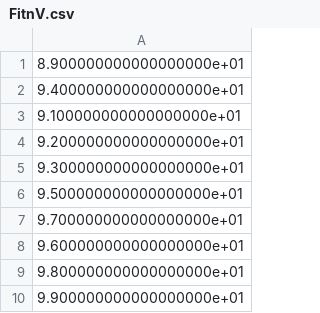
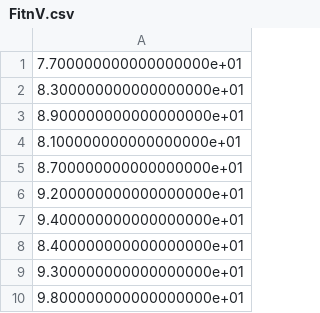
Before and after one commit to thomasxiaodongwu/GA4, a CSV file: Model1_NSGA2/popSize[50]_maxGen[50]_pm[0.3]_pc[0.7]_GSRate[0.3]_LSRate[0.4]/optPop/FitnV.csv, drawn as a sheet.

```diff
--- a/Model1_NSGA2/popSize[50]_maxGen[50]_pm[0.3]_pc[0.7]_GSRate[0.3]_LSRate[0.4]/optPop/FitnV.csv
+++ b/Model1_NSGA2/popSize[50]_maxGen[50]_pm[0.3]_pc[0.7]_GSRate[0.3]_LSRate[0.4]/optPop/FitnV.csv
@@ -1,10 +1,10 @@
+7.700000000000000000e+01
+8.300000000000000000e+01
 8.900000000000000000e+01
+8.100000000000000000e+01
+8.700000000000000000e+01
+9.200000000000000000e+01
 9.400000000000000000e+01
-9.100000000000000000e+01
-9.200000000000000000e+01
+8.400000000000000000e+01
 9.300000000000000000e+01
-9.500000000000000000e+01
-9.700000000000000000e+01
-9.600000000000000000e+01
 9.800000000000000000e+01
-9.900000000000000000e+01
```
Also changed, not shown: Model1_NSGA2/popSize[50]_maxGen[50]_pm[0.3]_pc[0.7]_GSRate[0.3]_LSRate[0.4]/optPop/ObjV.csv, Model1_NSGA2/popSize[50]_maxGen[50]_pm[0.3]_pc[0.7]_GSRate[0.3]_LSRate[0.4]/optPop/Phen.csv, 44 other files.
